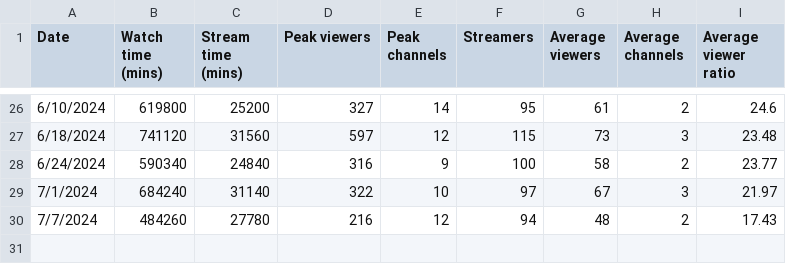
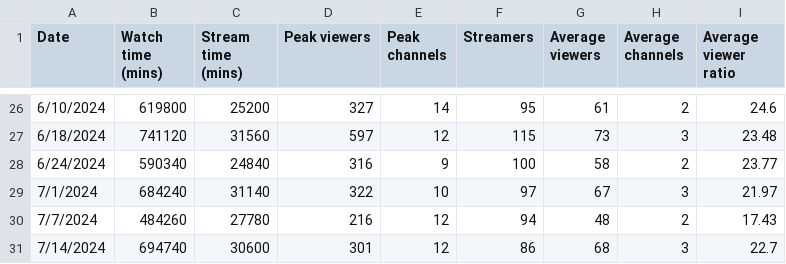
Before and after one commit to Cprogram06/smcp-dashboard, a CSV file: csvs/SOV - Twitch_SOV.csv, drawn as a sheet; only a part is shown, gaps mark what is left out; the diff names each change by its address in the sheet, - before the commit and + after, or states it on an @@ line.

Commit message:
twitch data update

```diff
--- a/csvs/SOV - Twitch_SOV.csv
+++ b/csvs/SOV - Twitch_SOV.csv
+row 31: 7/14/2024 | 694740 | 30600 | 301 | 12 | 86 | 68 | 3 | 22.7
```
Also changed, not shown: csvs/SOV - Twitch_axie_vs_field.csv.
